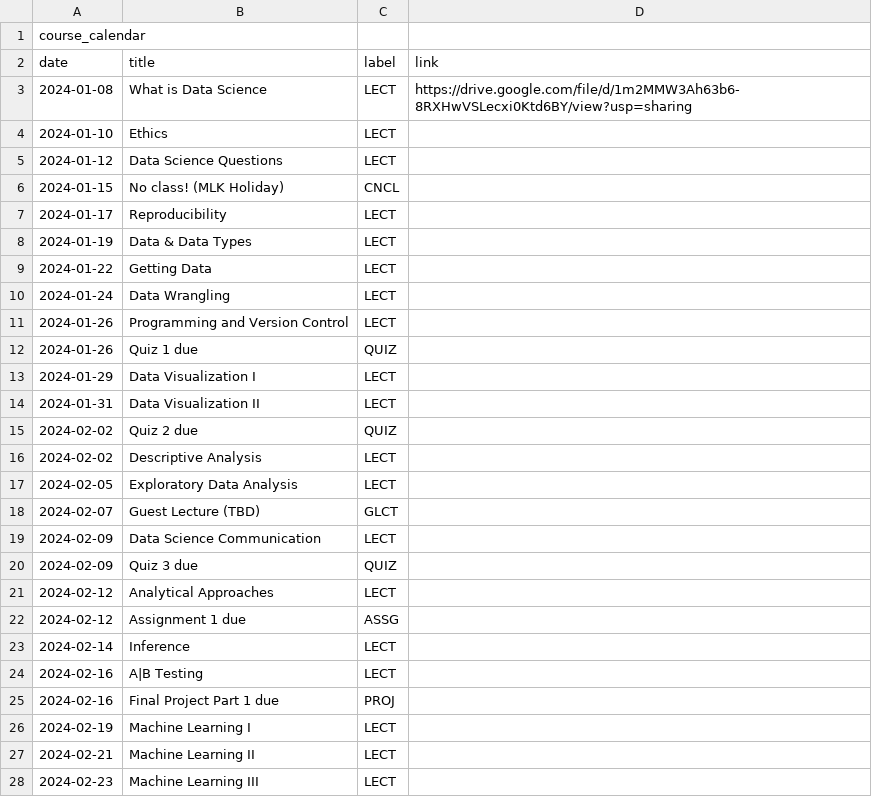
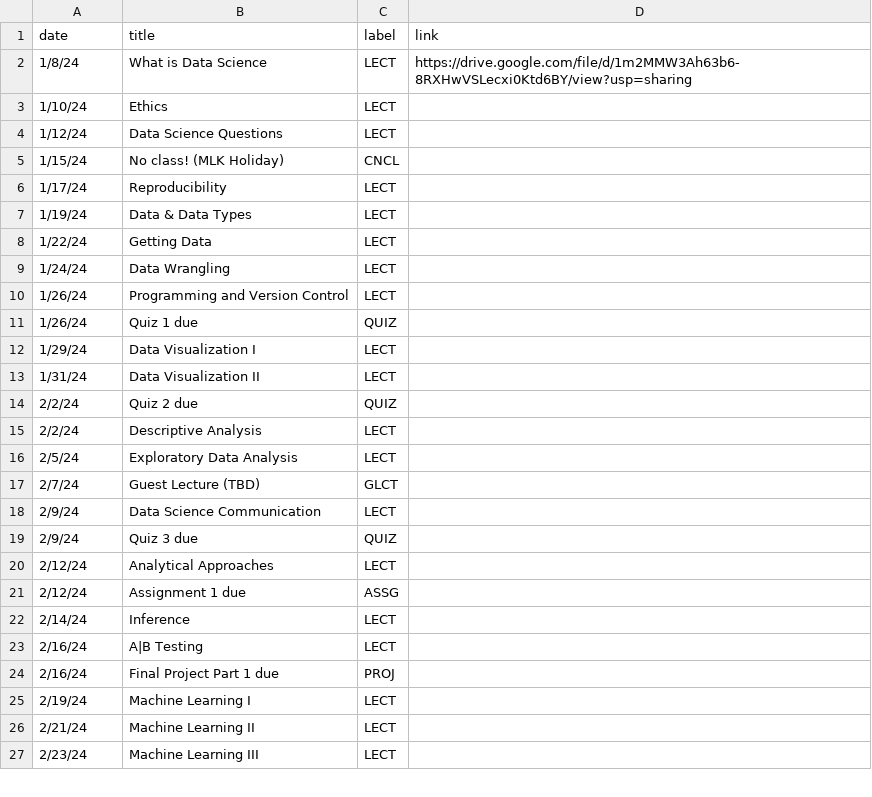
Before and after one commit to mkhosla-ucsd/cogs138, a CSV file: _data/wi24/course_calendar.csv, drawn as a sheet; only a part is shown; the diff covers the shown part only.

Commit message:
calendar update with csv

```diff
--- a/_data/wi24/course_calendar.csv
+++ b/_data/wi24/course_calendar.csv
@@ -1,28 +1,27 @@
-course_calendar,,,
 date,title,label,link
-2024-01-08,What is Data Science,LECT,https://drive.google.com/file/d/1m2MMW3Ah63b6-8RXHwVSLecxi0Ktd6BY/view?usp=sharing
-2024-01-10,Ethics,LECT,
-2024-01-12,Data Science Questions,LECT,
-2024-01-15,No class! (MLK Holiday),CNCL,
-2024-01-17,Reproducibility,LECT,
-2024-01-19,Data & Data Types,LECT,
-2024-01-22,Getting Data,LECT,
-2024-01-24,Data Wrangling,LECT,
-2024-01-26,Programming and Version Control,LECT,
-2024-01-26,Quiz 1 due,QUIZ,
-2024-01-29,Data Visualization I,LECT,
-2024-01-31,Data Visualization II,LECT,
-2024-02-02,Quiz 2 due,QUIZ,
-2024-02-02,Descriptive Analysis,LECT,
-2024-02-05,Exploratory Data Analysis,LECT,
-2024-02-07,Guest Lecture (TBD),GLCT,
-2024-02-09,Data Science Communication,LECT,
-2024-02-09,Quiz 3 due,QUIZ,
-2024-02-12,Analytical Approaches,LECT,
-2024-02-12,Assignment 1 due,ASSG,
-2024-02-14,Inference,LECT,
-2024-02-16,A|B Testing,LECT,
-2024-02-16,Final Project Part 1 due,PROJ,
-2024-02-19,Machine Learning I,LECT,
-2024-02-21,Machine Learning II,LECT,
-2024-02-23,Machine Learning III,LECT,
+1/8/24,What is Data Science,LECT,https://drive.google.com/file/d/1m2MMW3Ah63b6-8RXHwVSLecxi0Ktd6BY/view?usp=sharing
+1/10/24,Ethics,LECT,
+1/12/24,Data Science Questions,LECT,
+1/15/24,No class! (MLK Holiday),CNCL,
+1/17/24,Reproducibility,LECT,
+1/19/24,Data & Data Types,LECT,
+1/22/24,Getting Data,LECT,
+1/24/24,Data Wrangling,LECT,
+1/26/24,Programming and Version Control,LECT,
+1/26/24,Quiz 1 due,QUIZ,
+1/29/24,Data Visualization I,LECT,
+1/31/24,Data Visualization II,LECT,
+2/2/24,Quiz 2 due,QUIZ,
+2/2/24,Descriptive Analysis,LECT,
+2/5/24,Exploratory Data Analysis,LECT,
+2/7/24,Guest Lecture (TBD),GLCT,
+2/9/24,Data Science Communication,LECT,
+2/9/24,Quiz 3 due,QUIZ,
+2/12/24,Analytical Approaches,LECT,
+2/12/24,Assignment 1 due,ASSG,
+2/14/24,Inference,LECT,
+2/16/24,A|B Testing,LECT,
+2/16/24,Final Project Part 1 due,PROJ,
+2/19/24,Machine Learning I,LECT,
+2/21/24,Machine Learning II,LECT,
+2/23/24,Machine Learning III,LECT,
```
Also changed, not shown: 15 edited cells elsewhere in this file.
